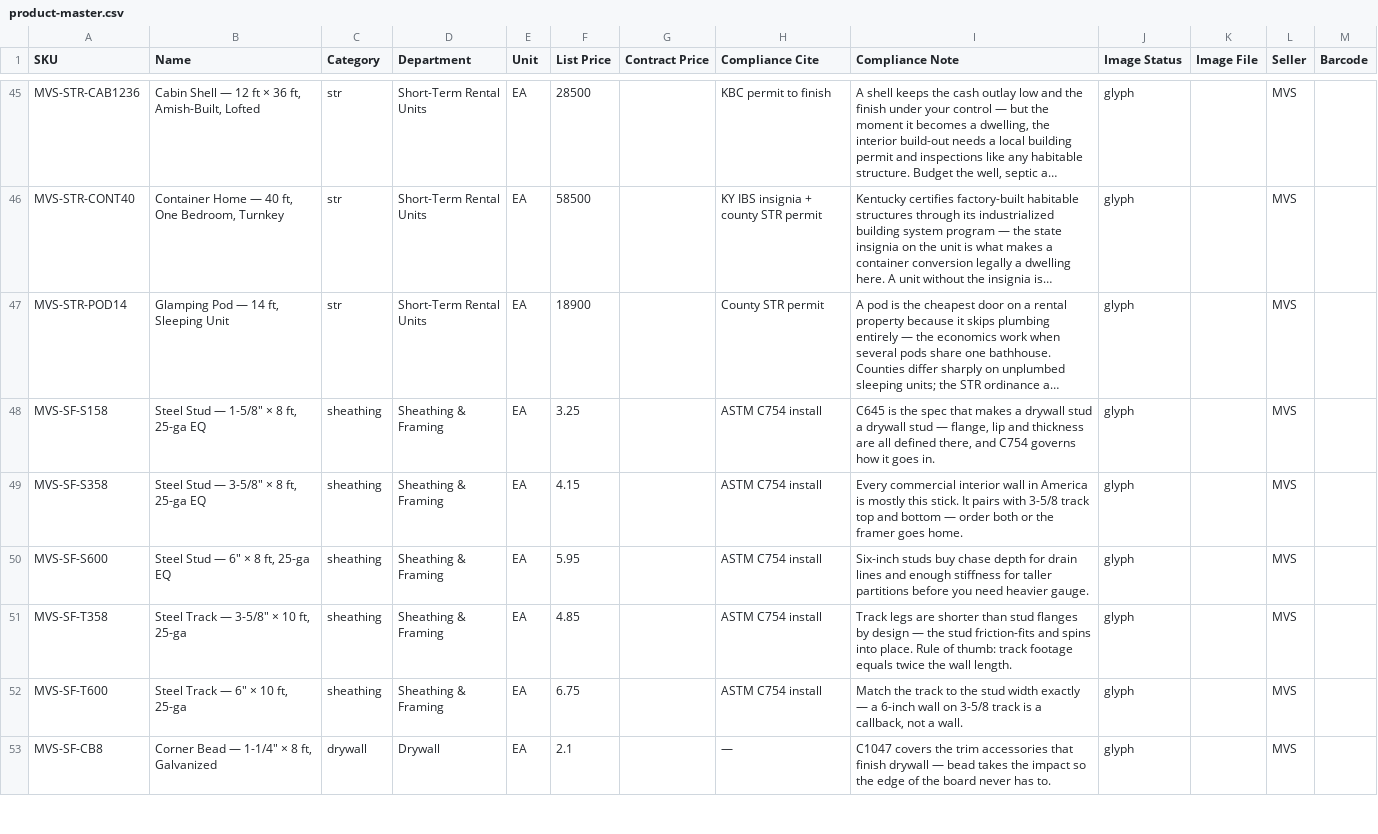
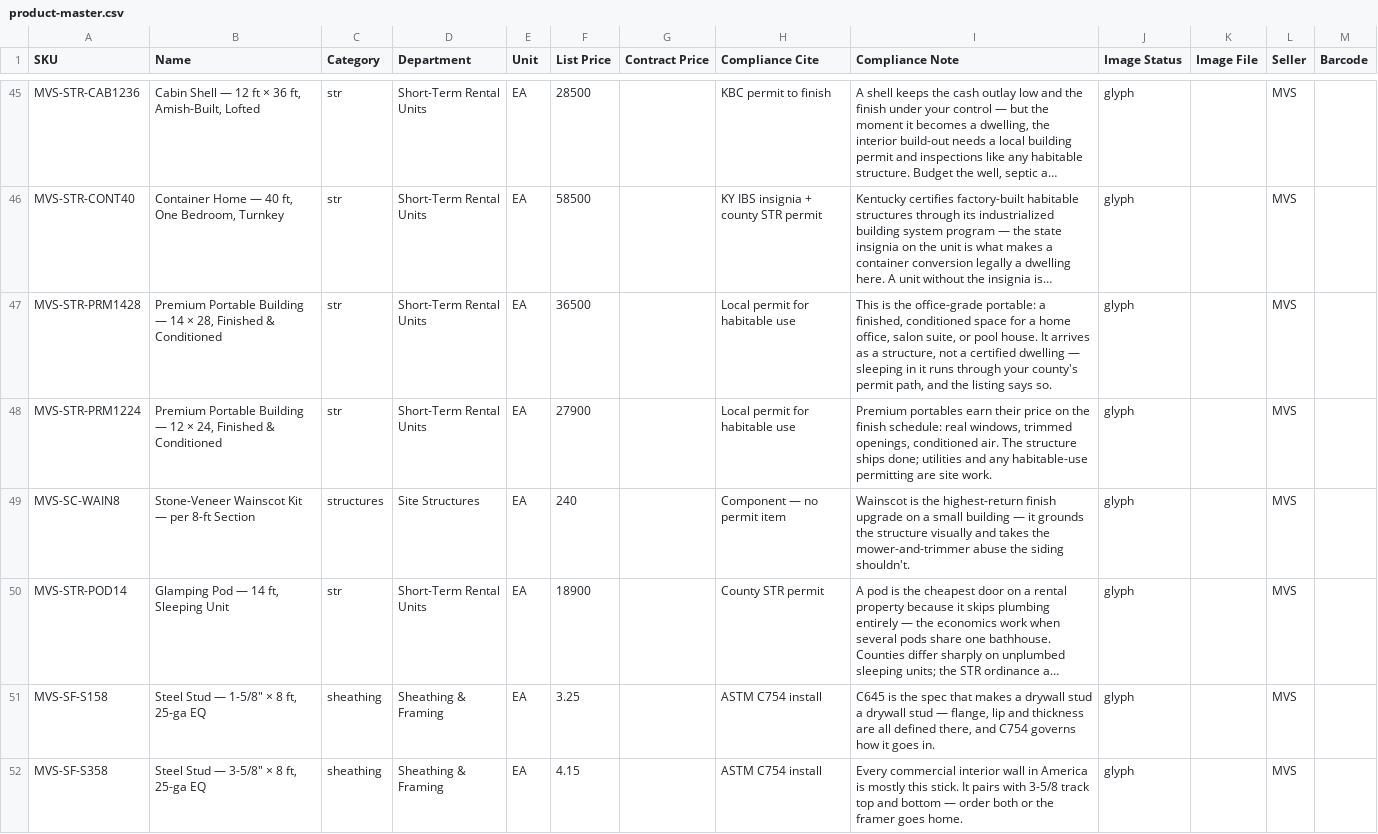
Before and after one commit to allerion-systems/_-JA_PROJECTS-_, a CSV file: apps/misty-valley-supply/store/catalog/product-master.csv, drawn as a sheet; only a part is shown, gaps mark what is left out; the shorter side is filled out with more unchanged rows; long unchanged cells end in …; the diff names each change by its address in the sheet, - before the commit and + after, or states it on an @@ line.

```diff
--- a/apps/misty-valley-supply/store/catalog/product-master.csv
+++ b/apps/misty-valley-supply/store/catalog/product-master.csv
+row 47: MVS-STR-PRM1428 | Premium Portable Building — 14 × 28, Finished & Conditioned | str | Short-Term Rental Units | EA | 36500 |  | Local permit for habitable use | This is the office-grade portable: a finished, conditioned space for a home office, salon suite, or pool house. It arrives as a structure, not a certified dwelling — sleeping in it runs through your county's permit path, and the listing says so. | glyph |  | MVS
+row 48: MVS-STR-PRM1224 | Premium Portable Building — 12 × 24, Finished & Conditioned | str | Short-Term Rental Units | EA | 27900 |  | Local permit for habitable use | Premium portables earn their price on the finish schedule: real windows, trimmed openings, conditioned air. The structure ships done; utilities and any habitable-use permitting are site work. | glyph |  | MVS
+row 49: MVS-SC-WAIN8 | Stone-Veneer Wainscot Kit — per 8-ft Section | structures | Site Structures | EA | 240 |  | Component — no permit item | Wainscot is the highest-return finish upgrade on a small building — it grounds the structure visually and takes the mower-and-trimmer abuse the siding shouldn't. | glyph |  | MVS
```
Also changed, not shown: apps/misty-valley-supply/store/catalog/odoo-products-import.csv, 4 other files.
